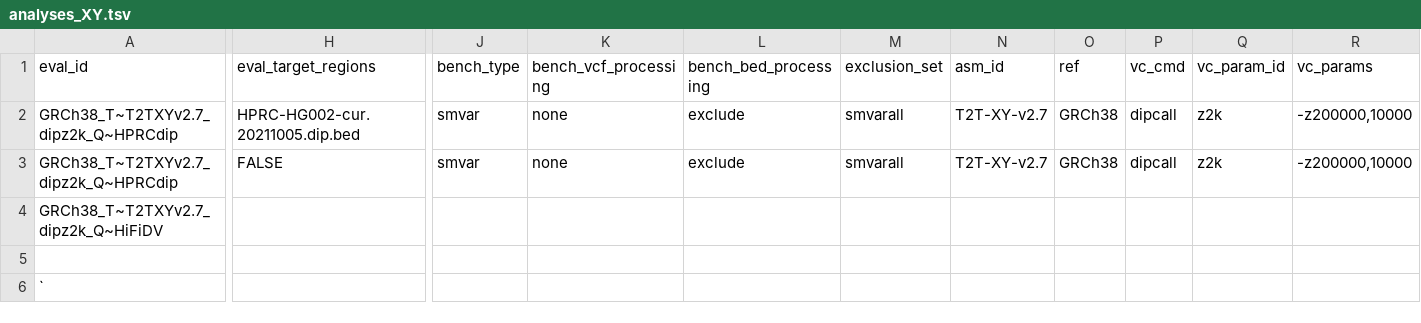
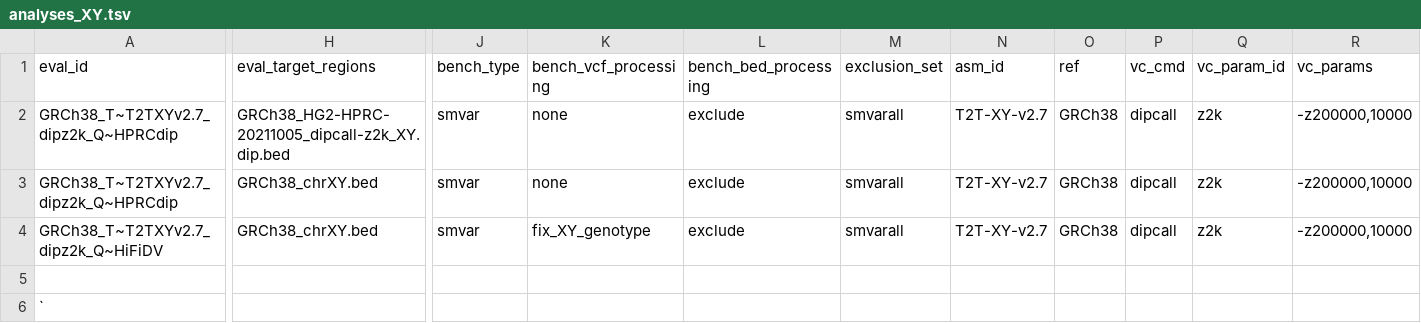
Before and after one commit to usnistgov/defrabb, a TSV file: config/analyses_XY.tsv, drawn as a sheet; only a part is shown, gaps mark what is left out; the diff names each change by its address in the sheet, - before the commit and + after, or states it on an @@ line.

Commit message:
setup for XY runs

```diff
--- a/config/analyses_XY.tsv
+++ b/config/analyses_XY.tsv
-H2 (eval_target_regions): HPRC-HG002-cur.20211005.dip.bed
+H2 (eval_target_regions): GRCh38_HG2-HPRC-20211005_dipcall-z2k_XY.dip.bed
-H3 (eval_target_regions): FALSE
+H3 (eval_target_regions): GRCh38_chrXY.bed
-H4 (eval_target_regions): (empty)
+H4 (eval_target_regions): GRCh38_chrXY.bed
-J4 (bench_type): (empty)
+J4 (bench_type): smvar
-K4 (bench_vcf_processing): (empty)
+K4 (bench_vcf_processing): fix_XY_genotype
-L4 (bench_bed_processing): (empty)
+L4 (bench_bed_processing): exclude
-M4 (exclusion_set): (empty)
+M4 (exclusion_set): smvarall
-N4 (asm_id): (empty)
+N4 (asm_id): T2T-XY-v2.7
-O4 (ref): (empty)
+O4 (ref): GRCh38
-P4 (vc_cmd): (empty)
+P4 (vc_cmd): dipcall
-Q4 (vc_param_id): (empty)
+Q4 (vc_param_id): z2k
-R4 (vc_params): (empty)
+R4 (vc_params): -z200000,10000
```
